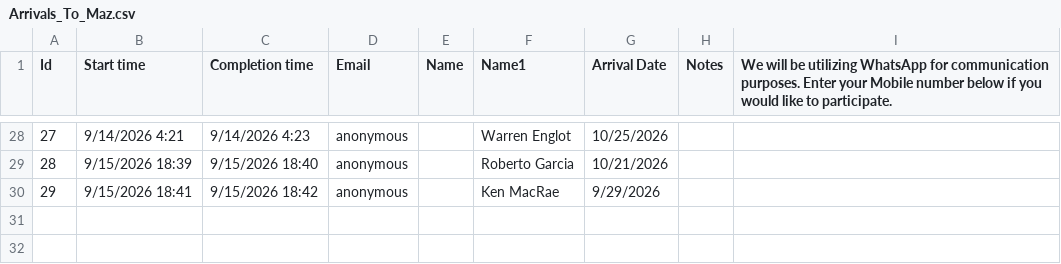
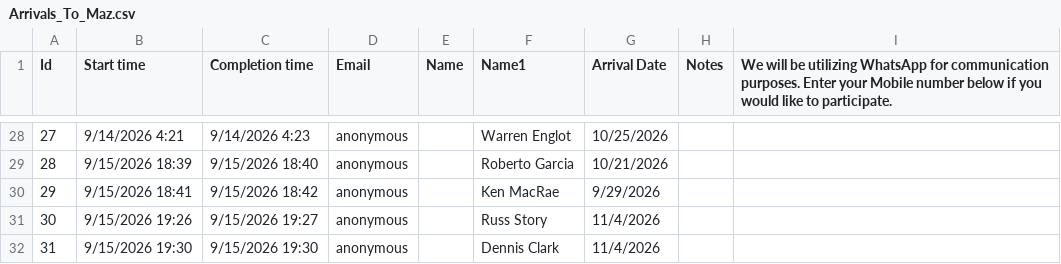
Before and after one commit to MobileAppsLab/Arrivals_To_Maz, a CSV file: Arrivals_To_Maz.csv, drawn as a sheet; only a part is shown, gaps mark what is left out; the diff names each change by its address in the sheet, - before the commit and + after, or states it on an @@ line.

Commit message:
Add files via upload

```diff
--- a/Arrivals_To_Maz.csv
+++ b/Arrivals_To_Maz.csv
+row 31: 30 | 9/15/2026 19:26 | 9/15/2026 19:27 | anonymous |  | Russ Story | 11/4/2026
+row 32: 31 | 9/15/2026 19:30 | 9/15/2026 19:30 | anonymous |  | Dennis Clark | 11/4/2026
```
